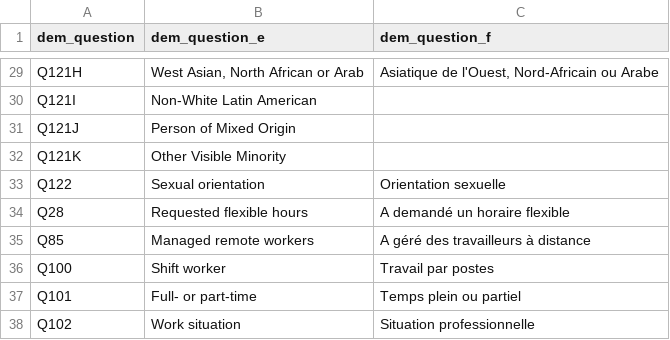
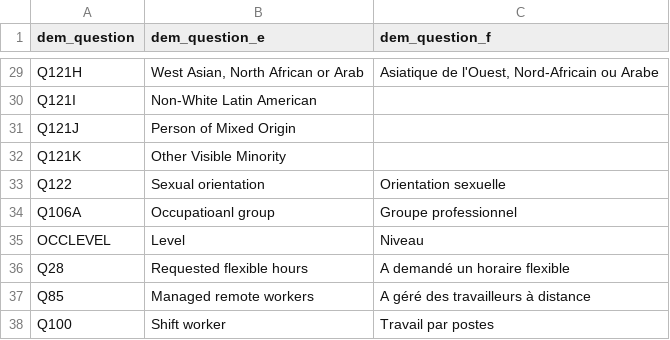
Before and after one commit to obyrneb/pses_2020, a CSV file: data/pses_2020_dem_questions.csv, drawn as a sheet; only a part is shown, gaps mark what is left out; the shorter side is filled out with more unchanged rows; the diff names each change by its address in the sheet, - before the commit and + after, or states it on an @@ line.

Commit message:
Updated pses_2020_dem_questions.csv with subset 4 questions.

```diff
--- a/data/pses_2020_dem_questions.csv
+++ b/data/pses_2020_dem_questions.csv
+row 34: Q106A | Occupatioanl group | Groupe professionnel
+row 35: OCCLEVEL | Level | Niveau
```
